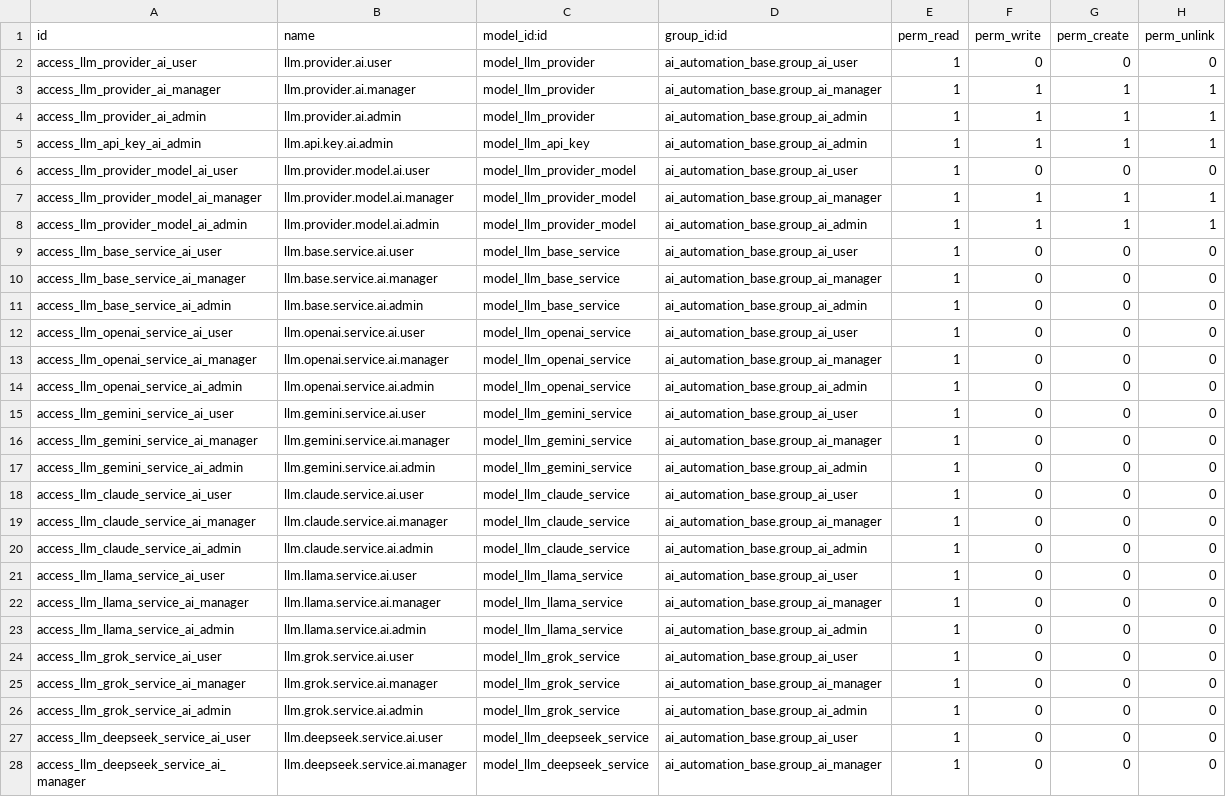
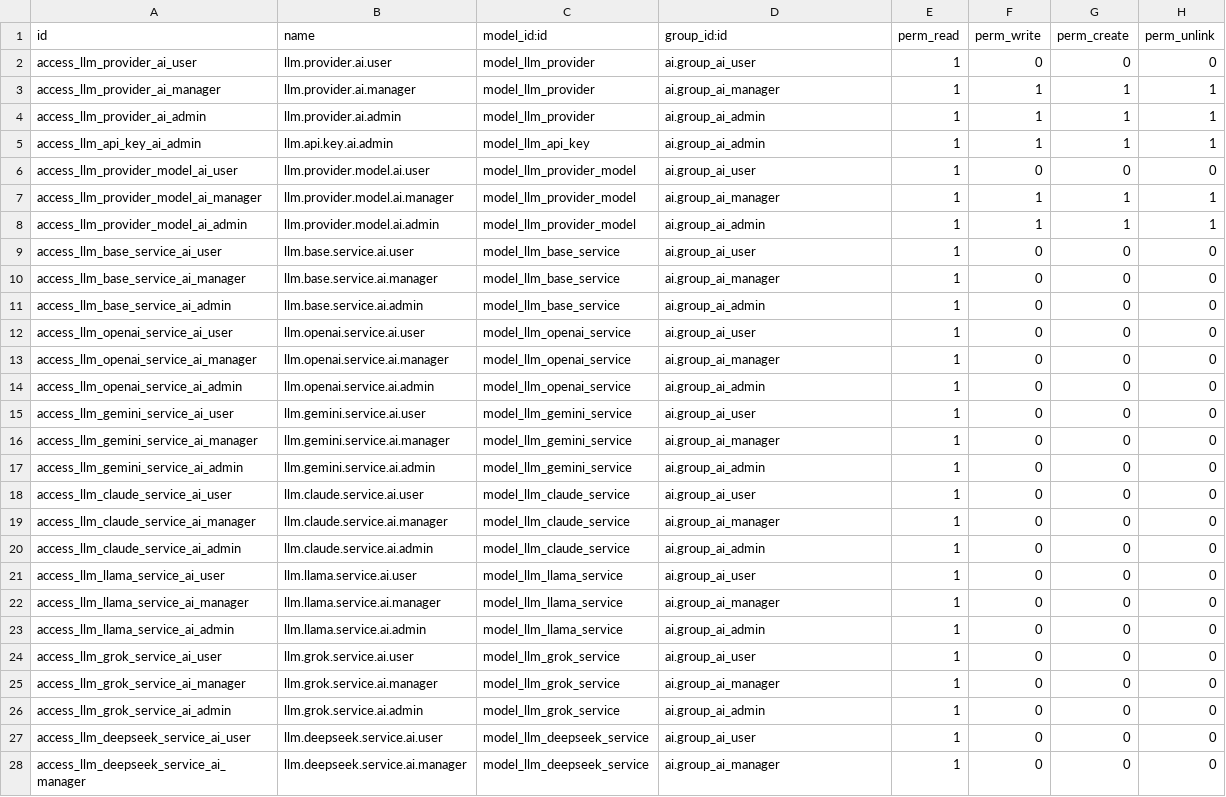
Before and after one commit to Khales-Group/odoo-custom-, a CSV file: addons/ai/security/ir.model.access.csv, drawn as a sheet; only a part is shown; the diff covers the shown part only; the diff names each change by its address in the sheet, - before the commit and + after, or states it on an @@ line.

Commit message:
Auto-sync: Save latest local edits

```diff
--- a/addons/ai/security/ir.model.access.csv
+++ b/addons/ai/security/ir.model.access.csv
-D2 (group_id:id): ai_automation_base.group_ai_user
+D2 (group_id:id): ai.group_ai_user
-D3 (group_id:id): ai_automation_base.group_ai_manager
+D3 (group_id:id): ai.group_ai_manager
-D4:D5 (group_id:id): ai_automation_base.group_ai_admin
+D4:D5 (group_id:id): ai.group_ai_admin
-D6 (group_id:id): ai_automation_base.group_ai_user
+D6 (group_id:id): ai.group_ai_user
-D7 (group_id:id): ai_automation_base.group_ai_manager
+D7 (group_id:id): ai.group_ai_manager
-D8 (group_id:id): ai_automation_base.group_ai_admin
+D8 (group_id:id): ai.group_ai_admin
-D9 (group_id:id): ai_automation_base.group_ai_user
+D9 (group_id:id): ai.group_ai_user
-D10 (group_id:id): ai_automation_base.group_ai_manager
+D10 (group_id:id): ai.group_ai_manager
-D11 (group_id:id): ai_automation_base.group_ai_admin
+D11 (group_id:id): ai.group_ai_admin
-D12 (group_id:id): ai_automation_base.group_ai_user
+D12 (group_id:id): ai.group_ai_user
-D13 (group_id:id): ai_automation_base.group_ai_manager
+D13 (group_id:id): ai.group_ai_manager
-D14 (group_id:id): ai_automation_base.group_ai_admin
+D14 (group_id:id): ai.group_ai_admin
-D15 (group_id:id): ai_automation_base.group_ai_user
+D15 (group_id:id): ai.group_ai_user
-D16 (group_id:id): ai_automation_base.group_ai_manager
+D16 (group_id:id): ai.group_ai_manager
-D17 (group_id:id): ai_automation_base.group_ai_admin
+D17 (group_id:id): ai.group_ai_admin
-D18 (group_id:id): ai_automation_base.group_ai_user
+D18 (group_id:id): ai.group_ai_user
-D19 (group_id:id): ai_automation_base.group_ai_manager
+D19 (group_id:id): ai.group_ai_manager
-D20 (group_id:id): ai_automation_base.group_ai_admin
+D20 (group_id:id): ai.group_ai_admin
-D21 (group_id:id): ai_automation_base.group_ai_user
+D21 (group_id:id): ai.group_ai_user
-D22 (group_id:id): ai_automation_base.group_ai_manager
+D22 (group_id:id): ai.group_ai_manager
-D23 (group_id:id): ai_automation_base.group_ai_admin
+D23 (group_id:id): ai.group_ai_admin
-D24 (group_id:id): ai_automation_base.group_ai_user
+D24 (group_id:id): ai.group_ai_user
-D25 (group_id:id): ai_automation_base.group_ai_manager
+D25 (group_id:id): ai.group_ai_manager
-D26 (group_id:id): ai_automation_base.group_ai_admin
+D26 (group_id:id): ai.group_ai_admin
-D27 (group_id:id): ai_automation_base.group_ai_user
+D27 (group_id:id): ai.group_ai_user
-D28 (group_id:id): ai_automation_base.group_ai_manager
+D28 (group_id:id): ai.group_ai_manager
```
Also changed, not shown: 4 edited cells elsewhere in this file.
